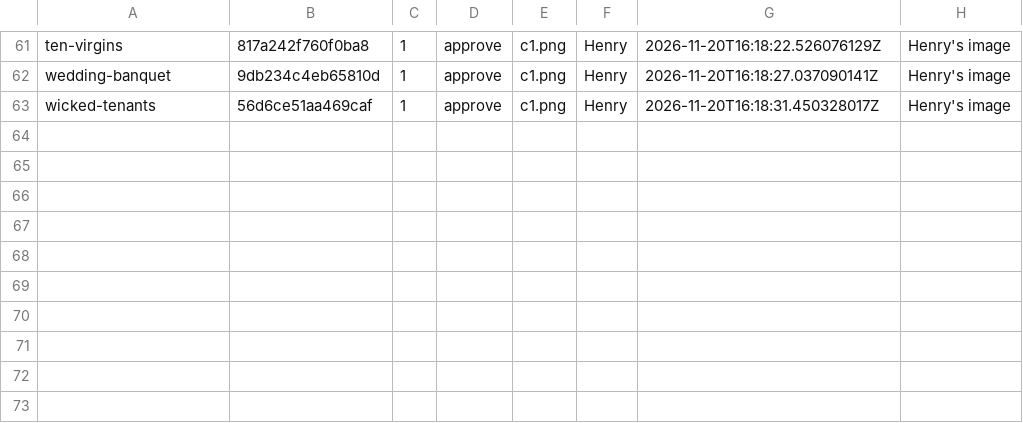
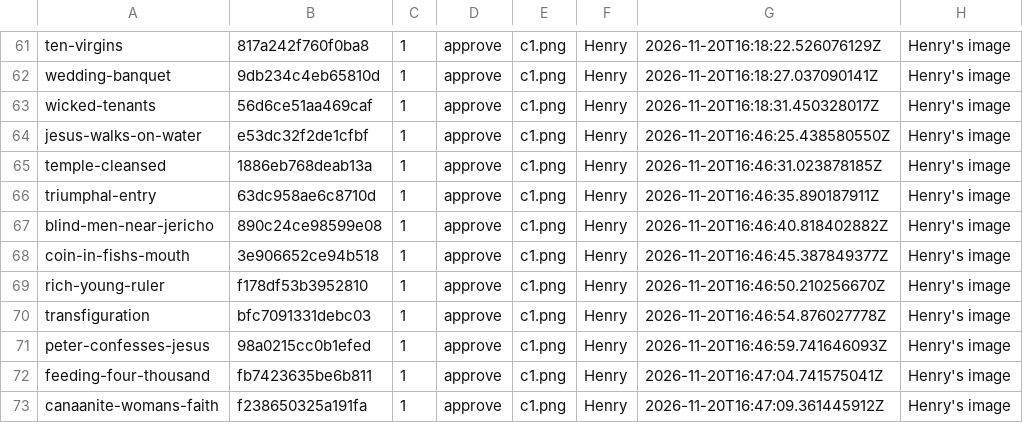
Before and after one commit to StreamDek/BibleProject, a TSV file: content/art/review.tsv, drawn as a sheet; only a part is shown, gaps mark what is left out.

Commit message:
Add art for 10 more stories from the life of Jesus

```diff
--- a/content/art/review.tsv
+++ b/content/art/review.tsv
@@ -63 +63,11 @@ wedding-banquet	9db234c4eb65810d	1	approve	c1.png	Henry	2026-11-20T16:18:27.0370
 wicked-tenants	56d6ce51aa469caf	1	approve	c1.png	Henry	2026-11-20T16:18:31.450328017Z	Henry's image
+jesus-walks-on-water	e53dc32f2de1cfbf	1	approve	c1.png	Henry	2026-11-20T16:46:25.438580550Z	Henry's image
+temple-cleansed	1886eb768deab13a	1	approve	c1.png	Henry	2026-11-20T16:46:31.023878185Z	Henry's image
+triumphal-entry	63dc958ae6c8710d	1	approve	c1.png	Henry	2026-11-20T16:46:35.890187911Z	Henry's image
+blind-men-near-jericho	890c24ce98599e08	1	approve	c1.png	Henry	2026-11-20T16:46:40.818402882Z	Henry's image
+coin-in-fishs-mouth	3e906652ce94b518	1	approve	c1.png	Henry	2026-11-20T16:46:45.387849377Z	Henry's image
+rich-young-ruler	f178df53b3952810	1	approve	c1.png	Henry	2026-11-20T16:46:50.210256670Z	Henry's image
+transfiguration	bfc7091331debc03	1	approve	c1.png	Henry	2026-11-20T16:46:54.876027778Z	Henry's image
+peter-confesses-jesus	98a0215cc0b1efed	1	approve	c1.png	Henry	2026-11-20T16:46:59.741646093Z	Henry's image
+feeding-four-thousand	fb7423635be6b811	1	approve	c1.png	Henry	2026-11-20T16:47:04.741575041Z	Henry's image
+canaanite-womans-faith	f238650325a191fa	1	approve	c1.png	Henry	2026-11-20T16:47:09.361445912Z	Henry's image
```
Also changed, not shown: 12 other files.
